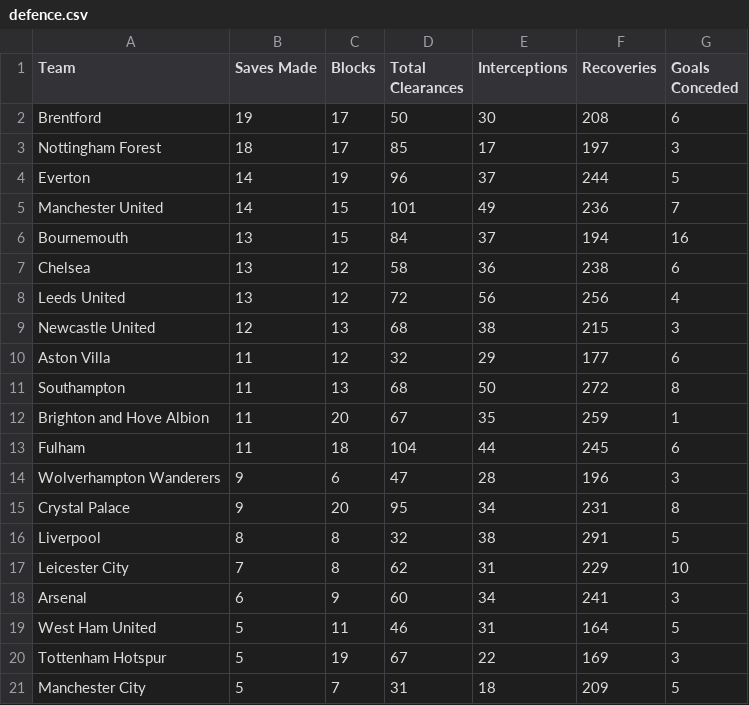
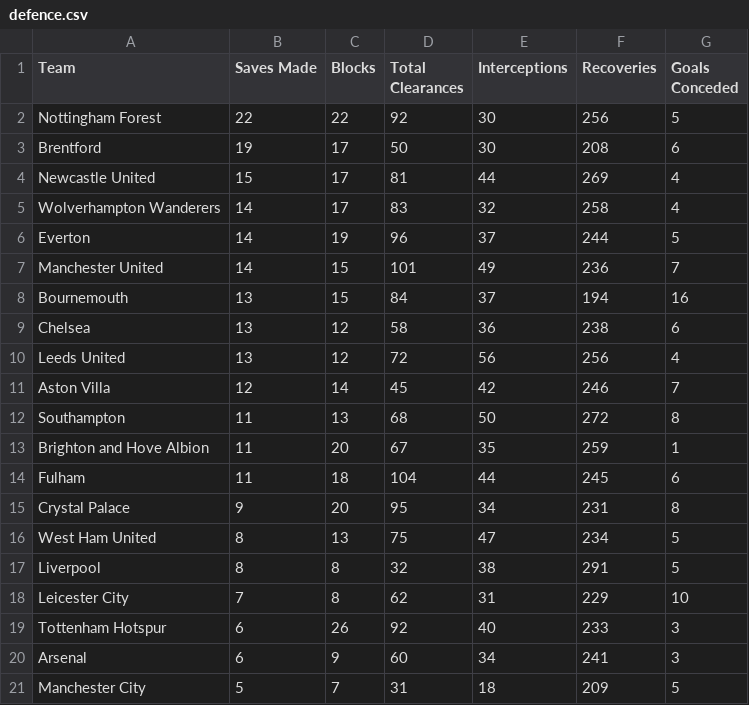
Before and after one commit to charles-adedotun/krysp-scraper, a CSV file: epl/scraped-data/defence.csv, drawn as a sheet.

```diff
--- a/epl/scraped-data/defence.csv
+++ b/epl/scraped-data/defence.csv
@@ -1,4 +1,6 @@
  Team,Saves Made,Blocks,Total Clearances,Interceptions,Recoveries,Goals Conceded
+ Nottingham Forest ,22,22,92,30,256,5
   Brentford ,19,17,50,30,208,6
- Nottingham Forest ,18,17,85,17,197,3
+  Newcastle United ,15,17,81,44,269,4
+  Wolverhampton Wanderers ,14,17,83,32,258,4
   Everton ,14,19,96,37,244,5
@@ -8,4 +10,3 @@
   Leeds United ,13,12,72,56,256,4
-  Newcastle United ,12,13,68,38,215,3
-  Aston Villa ,11,12,32,29,177,6
+  Aston Villa ,12,14,45,42,246,7
   Southampton ,11,13,68,50,272,8
@@ -13,9 +14,8 @@
   Fulham ,11,18,104,44,245,6
-  Wolverhampton Wanderers ,9,6,47,28,196,3
   Crystal Palace ,9,20,95,34,231,8
+  West Ham United ,8,13,75,47,234,5
   Liverpool ,8,8,32,38,291,5
   Leicester City ,7,8,62,31,229,10
+  Tottenham Hotspur ,6,26,92,40,233,3
   Arsenal ,6,9,60,34,241,3
-  West Ham United ,5,11,46,31,164,5
-  Tottenham Hotspur ,5,19,67,22,169,3
   Manchester City ,5,7,31,18,209,5
```
Also changed, not shown: epl/scraped-data/attacking.csv, epl/scraped-data/attempts.csv, 6 other files.
